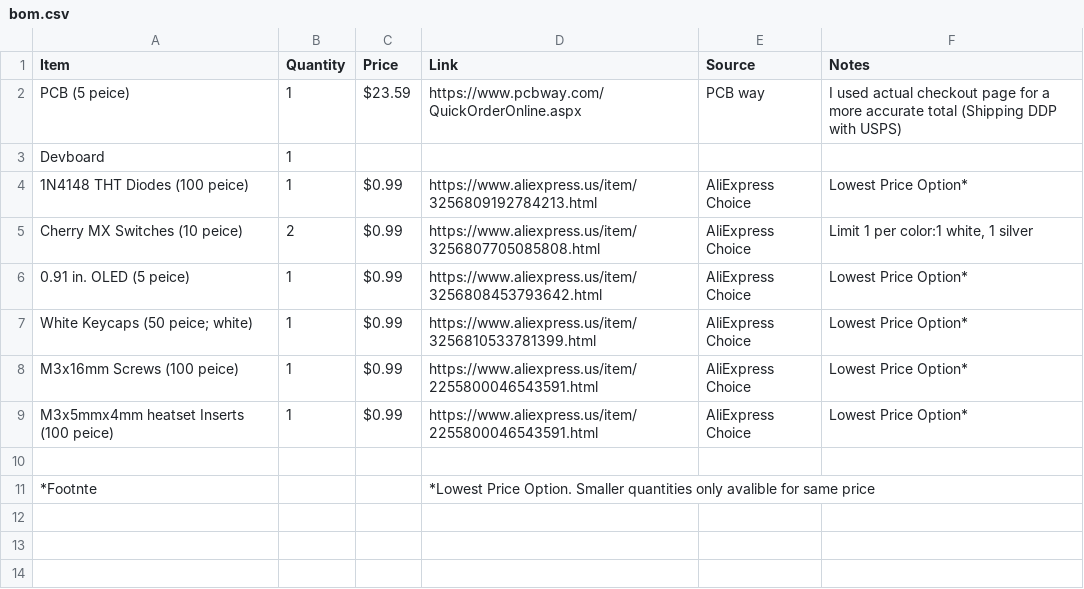
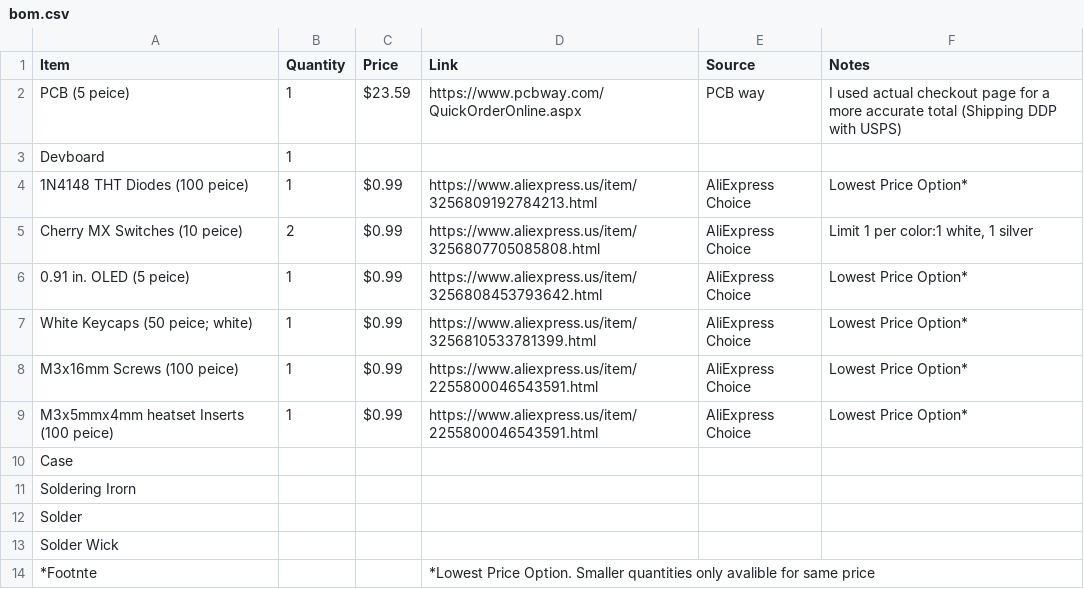
Before and after one commit to Magnu-Shaak/Calc123, a CSV file: bom.csv, drawn as a sheet.

Commit message:
Update bom.csv

```diff
--- a/bom.csv
+++ b/bom.csv
@@ -9,3 +9,6 @@ M3x16mm Screws (100 peice), 1, $0.99, https://www.aliexpress.us/item/22558000465
 M3x5mmx4mm heatset Inserts (100 peice), 1, $0.99, https://www.aliexpress.us/item/2255800046543591.html, AliExpress Choice, Lowest Price Option*
- , , , , ,
+Case , , , , ,
+Soldering Irorn , , , , ,
+Solder , , , , ,
+Solder Wick , , , , , ,
 *Footnte, , , *Lowest Price Option. Smaller quantities only avalible for same price, ,
```
